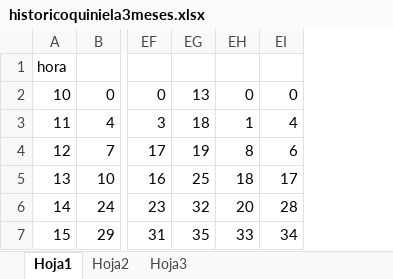
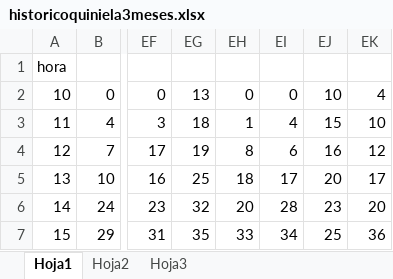
Before and after one commit to joseoho/probabilidades, an Excel workbook: historicoquiniela3meses.xlsx, sheet Hoja1, drawn as a sheet; only a part is shown, gaps mark what is left out; values as stored, in another font and other column widths than the file's, no borders; the diff names each change by its address in the sheet, - before the commit and + after, or states it on an @@ line.

```diff
--- a/historicoquiniela3meses.xlsx (sheet Hoja1)
+++ b/historicoquiniela3meses.xlsx (sheet Hoja1)
+column EJ, rows 2-7: 10 | 15 | 16 | 20 | 23 | 25
+column EK, rows 2-7: 4 | 10 | 12 | 17 | 20 | 36
```
Also changed, not shown: historicoquiniela.xlsx, 6 other files.
